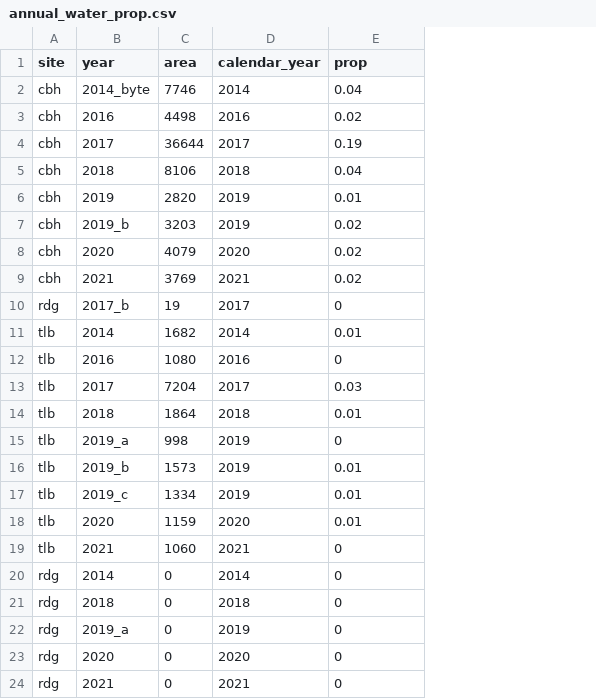
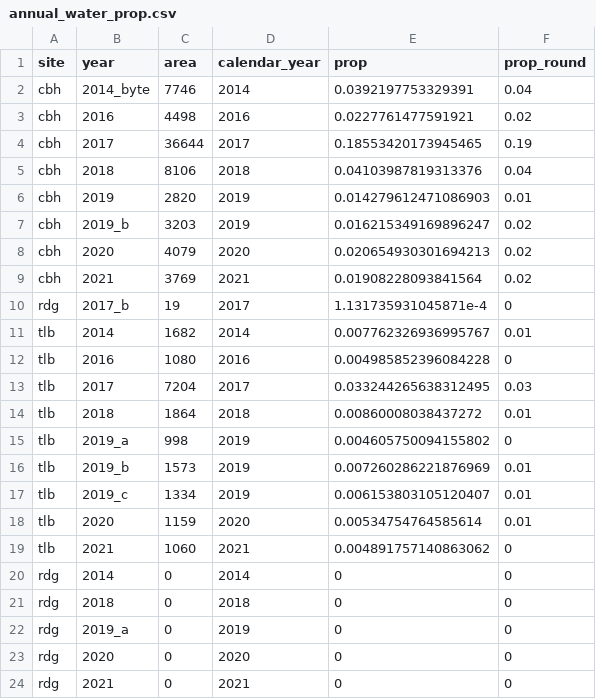
Before and after one commit to jakobjassmann/pond_project, a CSV file: tables/annual_water_prop.csv, drawn as a sheet; addresses are those after the commit; the diff names each change by its address in the sheet, - before the commit and + after, or states it on an @@ line.

Commit message:
updated the surface water proportion script keeping the detailed proportion estimates for the climate correlation analyses

```diff
--- a/tables/annual_water_prop.csv
+++ b/tables/annual_water_prop.csv
+column E (prop), rows 2-24: 0.0392197753329391 | 0.0227761477591921 | 0.18553420173945465 | 0.04103987819313376 | 0.014279612471086903 | 0.016215349169896247 | 0.020654930301694213 | 0.01908228093841564 | 1.131735931045871e-4 | 0.007762326936995767 | 0.004985852396084228 | 0.033244265638312495 | 0.00860008038437272 | 0.004605750094155802 | 0.007260286221876969 | 0.006153803105120407 | 0.00534754764585614 | 0.004891757140863062 | 0 | 0 | 0 | 0 | 0
-F1: prop
+F1: prop_round
```
Also changed, not shown: 1 other file.
